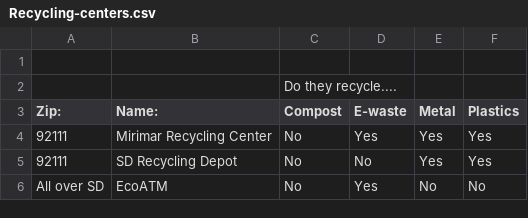
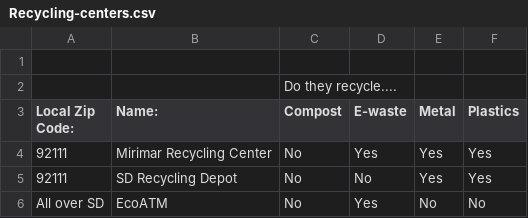
Before and after one commit to akashpalla/SYN100_test, a CSV file: Recycling-centers.csv, drawn as a sheet; only a part is shown.

Commit message:
Update Recycling-centers.csv

```diff
--- a/Recycling-centers.csv
+++ b/Recycling-centers.csv
@@ -2,3 +2,3 @@
 ,,Do they recycle....,,,
-Zip:,Name:,Compost,E-waste,Metal,Plastics
+Local Zip Code:,Name:,Compost,E-waste,Metal,Plastics
 92111,Mirimar Recycling Center,No,Yes,Yes,Yes
```
